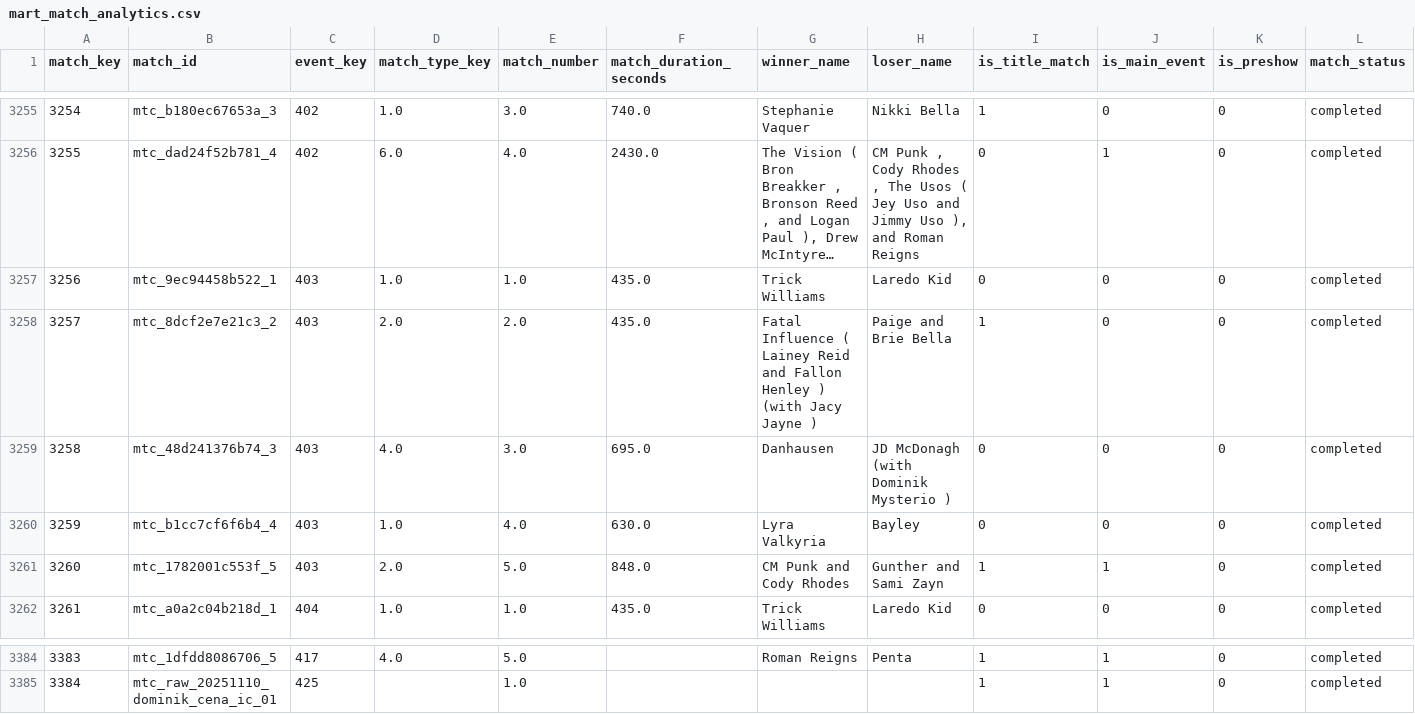
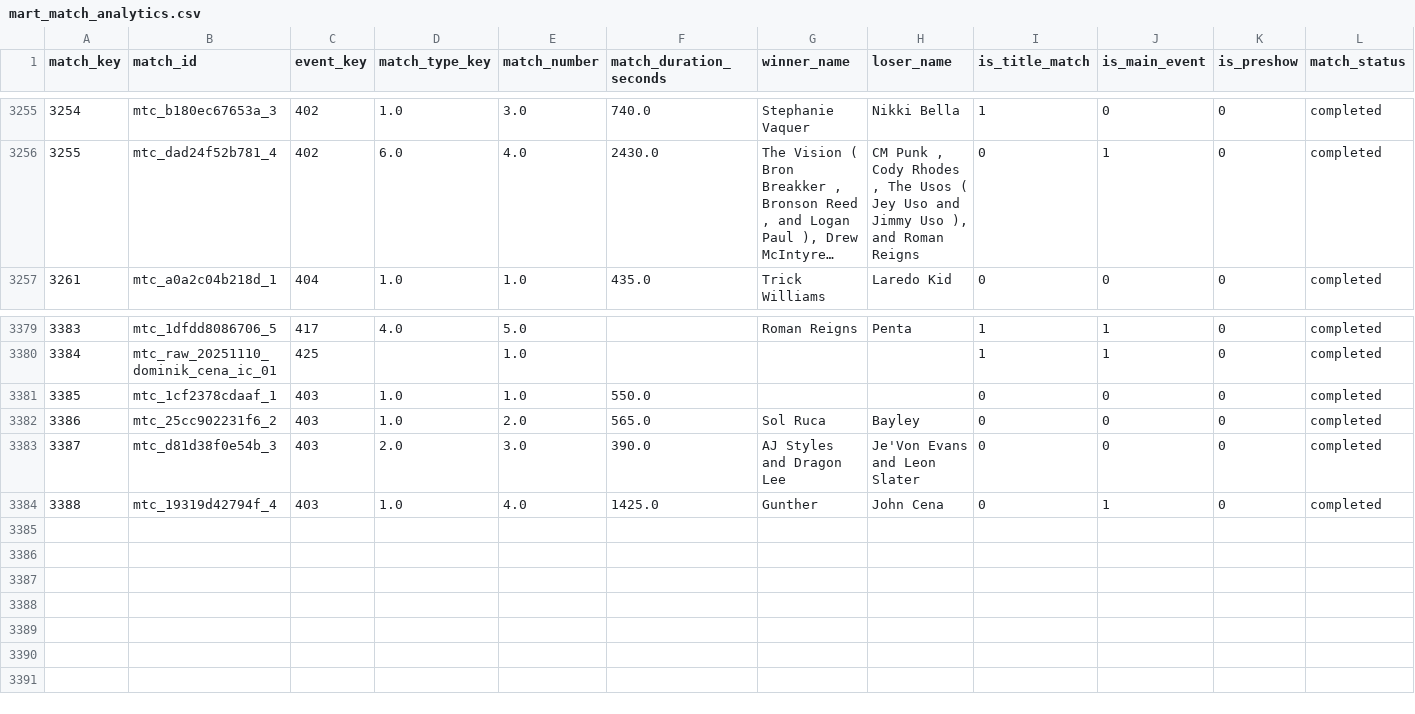
Before and after one commit to alirazach476/wwe_anaylsis, a CSV file: data/warehouse/marts/mart_match_analytics.csv, drawn as a sheet; only a part is shown, gaps mark what is left out; long unchanged cells end in …; removed rows and columns are numbered as before the commit, all else as after; rows hold the shown columns only; the diff names each change by its address in the sheet, - before the commit and + after, or states it on an @@ line.

```diff
--- a/data/warehouse/marts/mart_match_analytics.csv
+++ b/data/warehouse/marts/mart_match_analytics.csv
-row 3257: 3256 | mtc_9ec94458b522_1 | 403 | 1.0 | 1.0 | 435.0 | Trick Williams | Laredo Kid | 0 | 0 | 0 | completed
-row 3258: 3257 | mtc_8dcf2e7e21c3_2 | 403 | 2.0 | 2.0 | 435.0 | Fatal Influence ( Lainey Reid and Fallon Henley ) (with Jacy Jayne ) | Paige and Brie Bella | 1 | 0 | 0 | completed
-row 3259: 3258 | mtc_48d241376b74_3 | 403 | 4.0 | 3.0 | 695.0 | Danhausen | JD McDonagh (with Dominik Mysterio ) | 0 | 0 | 0 | completed
-row 3260: 3259 | mtc_b1cc7cf6f6b4_4 | 403 | 1.0 | 4.0 | 630.0 | Lyra Valkyria | Bayley | 0 | 0 | 0 | completed
-row 3261: 3260 | mtc_1782001c553f_5 | 403 | 2.0 | 5.0 | 848.0 | CM Punk and Cody Rhodes | Gunther and Sami Zayn | 1 | 1 | 0 | completed
+row 3381: 3385 | mtc_1cf2378cdaaf_1 | 403 | 1.0 | 1.0 | 550.0 |  |  | 0 | 0 | 0 | completed
+row 3382: 3386 | mtc_25cc902231f6_2 | 403 | 1.0 | 2.0 | 565.0 | Sol Ruca | Bayley | 0 | 0 | 0 | completed
+row 3383: 3387 | mtc_d81d38f0e54b_3 | 403 | 2.0 | 3.0 | 390.0 | AJ Styles and Dragon Lee | Je'Von Evans and Leon Slater | 0 | 0 | 0 | completed
+row 3384: 3388 | mtc_19319d42794f_4 | 403 | 1.0 | 4.0 | 1425.0 | Gunther | John Cena | 0 | 1 | 0 | completed
```
Also changed, not shown: data/warehouse/marts/mart_event_analytics.csv, data/warehouse/runtime_exports/match_championships.csv, 2 other files.
